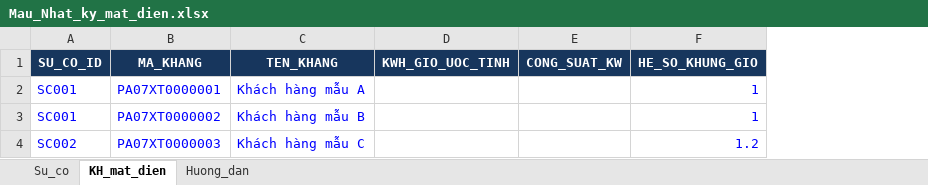
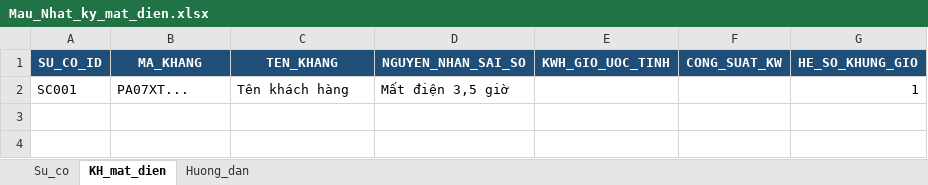
Before and after one commit to tungpcth-ops/EVN-Forecast-1.1, an Excel workbook: Mau_Nhat_ky_mat_dien.xlsx, sheet KH_mat_dien, drawn as a sheet; values as stored, in another font and other column widths than the file's, no borders; removed rows and columns are numbered as before the commit, all else as after; the diff names each change by its address in the sheet, - before the commit and + after, or states it on an @@ line.

```diff
--- a/Mau_Nhat_ky_mat_dien.xlsx (sheet KH_mat_dien)
+++ b/Mau_Nhat_ky_mat_dien.xlsx (sheet KH_mat_dien)
+column D (NGUYEN_NHAN_SAI_SO), row 2: Mất điện 3,5 giờ
-A1:C1 fill: #17365D
+A1:C1 fill: #1F4E78
-E1:G1 fill: #17365D
+E1:G1 fill: #1F4E78
-A2:C2 text colour: #0000FF
+A2:C2 text colour: black
-B2 (MA_KHANG): PA07XT0000001
+B2 (MA_KHANG): PA07XT...
-C2 (TEN_KHANG): Khách hàng mẫu A
+C2 (TEN_KHANG): Tên khách hàng
-G2 text colour: #0000FF
+G2 text colour: black
-row 3: SC001 | PA07XT0000002 | Khách hàng mẫu B |  |  | 1
-row 4: SC002 | PA07XT0000003 | Khách hàng mẫu C |  |  | 1.2
```
Also changed, not shown: sheet Su_co, sheet Huong_dan, 8 other files.
